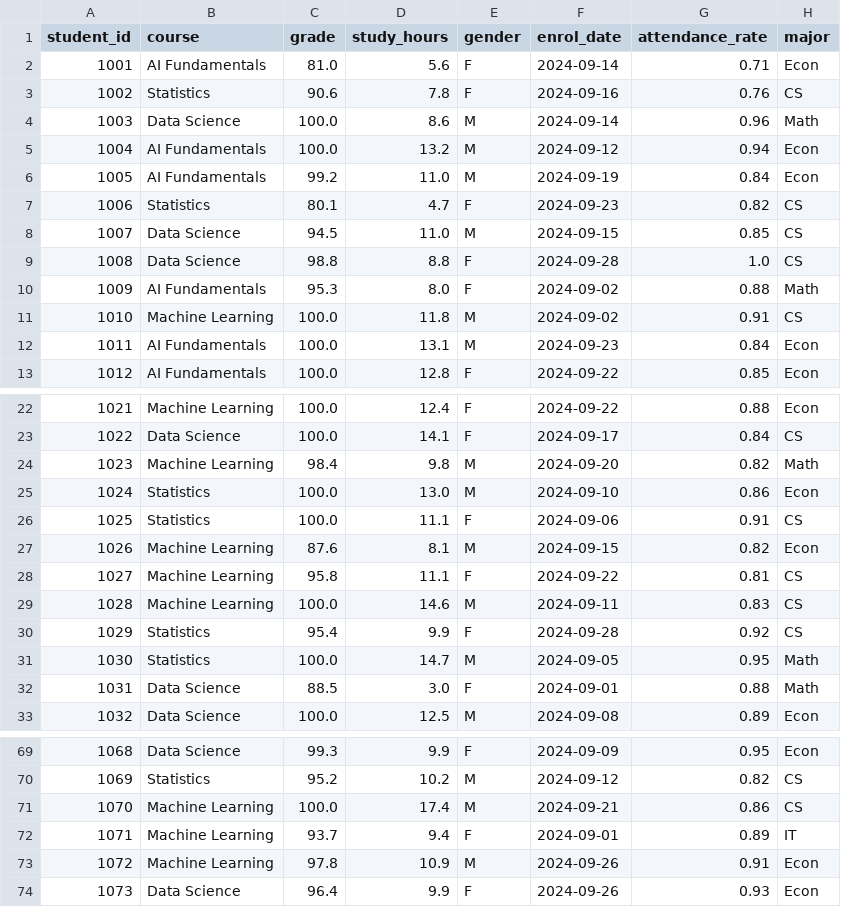
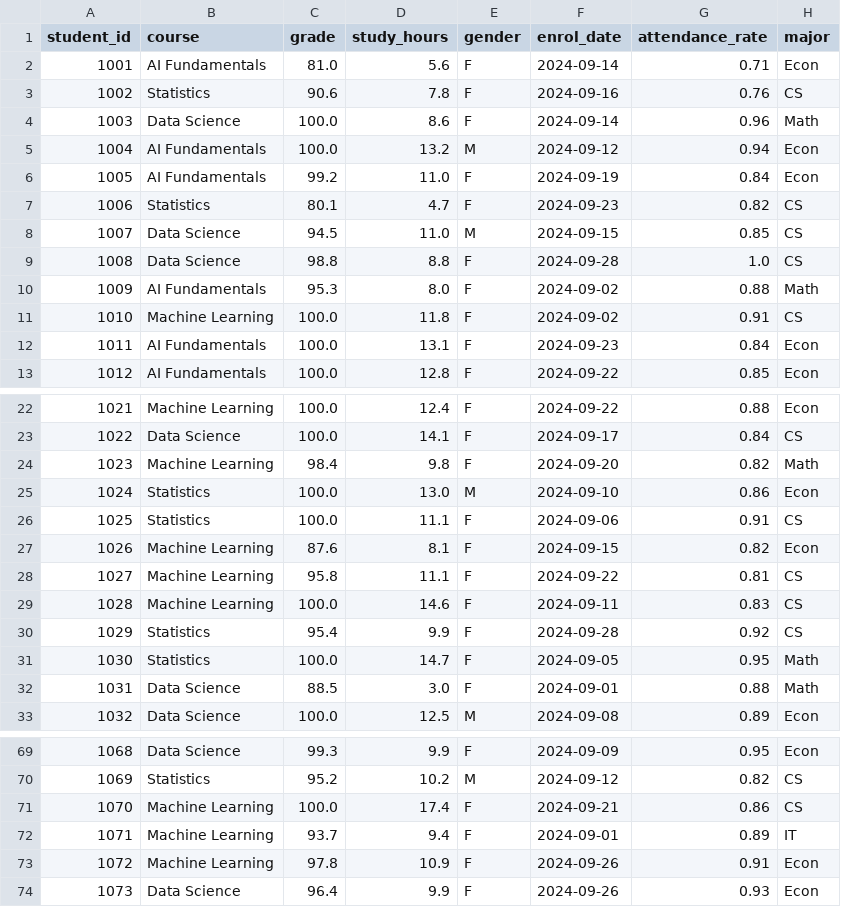
Before and after one commit to hemanthgoddalla/Week_2_Lab_hg255, a CSV file: Week_2_Lab_hg255/data/student_registrations_clean.csv, drawn as a sheet; only a part is shown, gaps mark what is left out; the diff covers the shown part only.

Commit message:
Week 5 lab completed: bias, reproducibility, inference

```diff
--- a/Week_2_Lab_hg255/data/student_registrations_clean.csv
+++ b/Week_2_Lab_hg255/data/student_registrations_clean.csv
@@ -3,5 +3,5 @@ student_id,course,grade,study_hours,gender,enrol_date,attendance_rate,major
 1002,Statistics,90.6,7.8,F,2024-09-16,0.76,CS
-1003,Data Science,100.0,8.6,M,2024-09-14,0.96,Math
+1003,Data Science,100.0,8.6,F,2024-09-14,0.96,Math
 1004,AI Fundamentals,100.0,13.2,M,2024-09-12,0.94,Econ
-1005,AI Fundamentals,99.2,11.0,M,2024-09-19,0.84,Econ
+1005,AI Fundamentals,99.2,11.0,F,2024-09-19,0.84,Econ
 1006,Statistics,80.1,4.7,F,2024-09-23,0.82,CS
@@ -10,4 +10,4 @@ student_id,course,grade,study_hours,gender,enrol_date,attendance_rate,major
 1009,AI Fundamentals,95.3,8.0,F,2024-09-02,0.88,Math
-1010,Machine Learning,100.0,11.8,M,2024-09-02,0.91,CS
-1011,AI Fundamentals,100.0,13.1,M,2024-09-23,0.84,Econ
+1010,Machine Learning,100.0,11.8,F,2024-09-02,0.91,CS
+1011,AI Fundamentals,100.0,13.1,F,2024-09-23,0.84,Econ
 1012,AI Fundamentals,100.0,12.8,F,2024-09-22,0.85,Econ
@@ -23,10 +23,10 @@ student_id,course,grade,study_hours,gender,enrol_date,attendance_rate,major
 1022,Data Science,100.0,14.1,F,2024-09-17,0.84,CS
-1023,Machine Learning,98.4,9.8,M,2024-09-20,0.82,Math
+1023,Machine Learning,98.4,9.8,F,2024-09-20,0.82,Math
 1024,Statistics,100.0,13.0,M,2024-09-10,0.86,Econ
 1025,Statistics,100.0,11.1,F,2024-09-06,0.91,CS
-1026,Machine Learning,87.6,8.1,M,2024-09-15,0.82,Econ
+1026,Machine Learning,87.6,8.1,F,2024-09-15,0.82,Econ
 1027,Machine Learning,95.8,11.1,F,2024-09-22,0.81,CS
-1028,Machine Learning,100.0,14.6,M,2024-09-11,0.83,CS
+1028,Machine Learning,100.0,14.6,F,2024-09-11,0.83,CS
 1029,Statistics,95.4,9.9,F,2024-09-28,0.92,CS
-1030,Statistics,100.0,14.7,M,2024-09-05,0.95,Math
+1030,Statistics,100.0,14.7,F,2024-09-05,0.95,Math
 1031,Data Science,88.5,3.0,F,2024-09-01,0.88,Math
@@ -70,5 +70,5 @@ student_id,course,grade,study_hours,gender,enrol_date,attendance_rate,major
 1069,Statistics,95.2,10.2,M,2024-09-12,0.82,CS
-1070,Machine Learning,100.0,17.4,M,2024-09-21,0.86,CS
+1070,Machine Learning,100.0,17.4,F,2024-09-21,0.86,CS
 1071,Machine Learning,93.7,9.4,F,2024-09-01,0.89,IT
-1072,Machine Learning,97.8,10.9,M,2024-09-26,0.91,Econ
+1072,Machine Learning,97.8,10.9,F,2024-09-26,0.91,Econ
 1073,Data Science,96.4,9.9,F,2024-09-26,0.93,Econ
```
Also changed, not shown: 10 edited cells elsewhere in this file, 17 other files.
